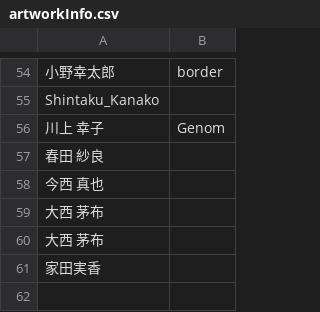
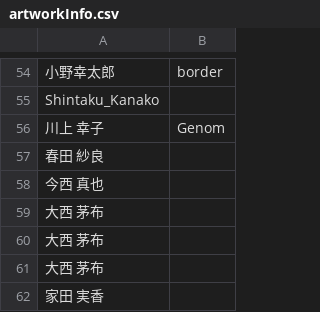
Before and after one commit to corewithharry/StarbucksArtists, a CSV file: Assets/Resources/artworkInfo.csv, drawn as a sheet; only a part is shown, gaps mark what is left out.

```diff
--- a/Assets/Resources/artworkInfo.csv
+++ b/Assets/Resources/artworkInfo.csv
@@ -60,2 +60,3 @@ Shintaku_Kanako,
 大西 茅布,
-家田実香,
+大西 茅布,
+家田 実香,
```
Also changed, not shown: 11 other files.
